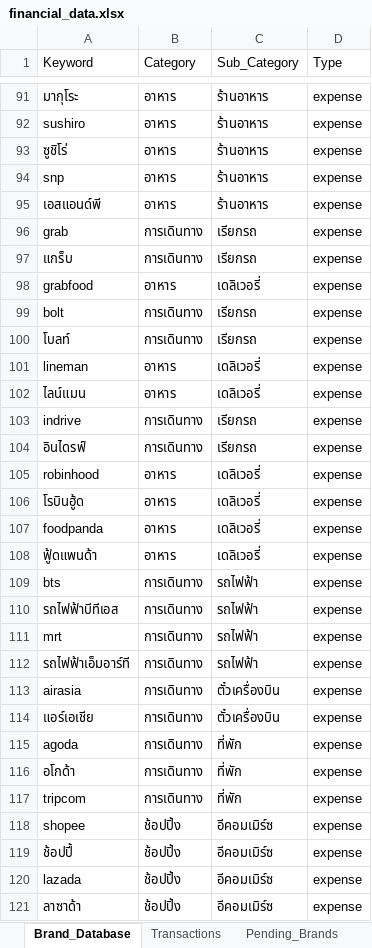
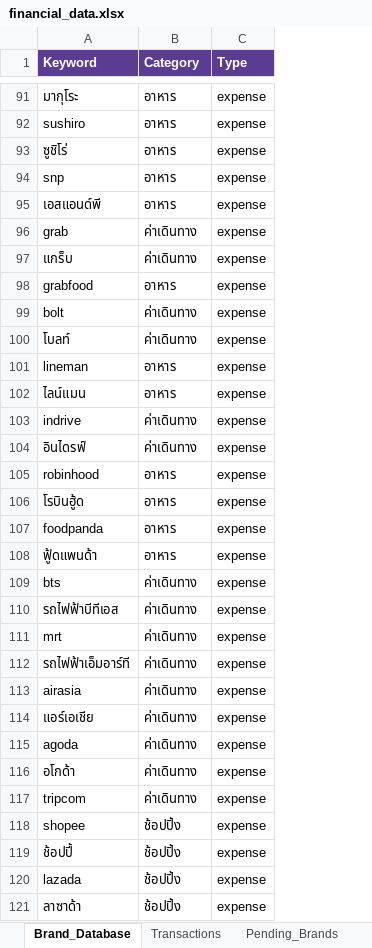
Before and after one commit to chotika0447/Financial-App, an Excel workbook: Backend/financial_data.xlsx, sheet Brand_Database, drawn as a sheet; only a part is shown, gaps mark what is left out; values as stored, in another font and other column widths than the file's, no borders; removed rows and columns are numbered as before the commit, all else as after; the diff covers the shown part only; the diff names each change by its address in the sheet, - before the commit and + after, or states it on an @@ line.

Commit message:
data: update brand keyword database

```diff
--- a/Backend/financial_data.xlsx (sheet Brand_Database)
+++ b/Backend/financial_data.xlsx (sheet Brand_Database)
-column C (Sub_Category), rows 91-121: ร้านอาหาร | ร้านอาหาร | ร้านอาหาร | ร้านอาหาร | ร้านอาหาร | เรียกรถ | เรียกรถ | เดลิเวอรี่ | เรียกรถ | เรียกรถ | เดลิเวอรี่ | เดลิเวอรี่ | เรียกรถ | เรียกรถ | เดลิเวอรี่ | เดลิเวอรี่ | เดลิเวอรี่ | เดลิเวอรี่ | รถไฟฟ้า | รถไฟฟ้า | รถไฟฟ้า | รถไฟฟ้า | ตั๋วเครื่องบิน | ตั๋วเครื่องบิน | ที่พัก | ที่พัก | ที่พัก | อีคอมเมิร์ซ | อีคอมเมิร์ซ | อีคอมเมิร์ซ | อีคอมเมิร์ซ
@@ A1:B1 fill: none → #5B3C92, bold: off → on, text colour: black → #FFFFFF @@
@@ C1 fill: none → #5B3C92, bold: off → on, text colour: black → #FFFFFF @@
-B96:B97 (Category): การเดินทาง
+B96:B97 (Category): ค่าเดินทาง
-B99:B100 (Category): การเดินทาง
+B99:B100 (Category): ค่าเดินทาง
-B103:B104 (Category): การเดินทาง
+B103:B104 (Category): ค่าเดินทาง
-B109:B117 (Category): การเดินทาง
+B109:B117 (Category): ค่าเดินทาง
```
Also changed, not shown: 38 edited cells elsewhere in this sheet, other sheet tabs.
